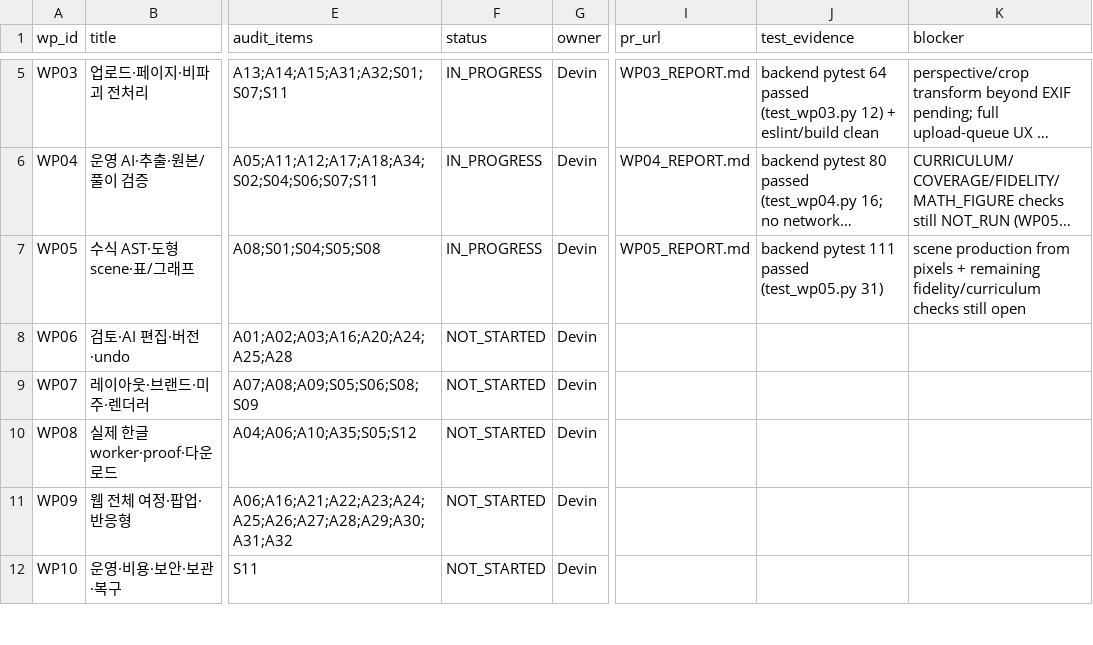
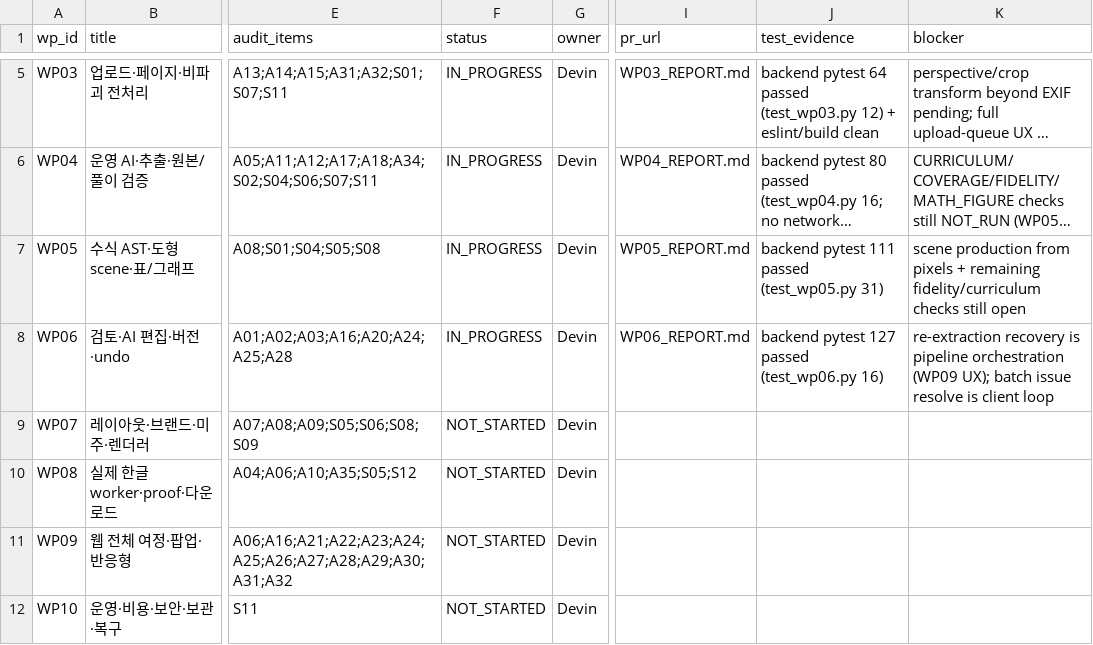
Before and after one commit to wonyteria/exam-ai-spec, a CSV file: docs/handoff/BACKLOG.csv, drawn as a sheet; only a part is shown, gaps mark what is left out; long unchanged cells end in …; the diff names each change by its address in the sheet, - before the commit and + after, or states it on an @@ line.

```diff
--- a/docs/handoff/BACKLOG.csv
+++ b/docs/handoff/BACKLOG.csv
-F8 (status): NOT_STARTED
+F8 (status): IN_PROGRESS
-I8 (pr_url): (empty)
+I8 (pr_url): WP06_REPORT.md
-J8 (test_evidence): (empty)
+J8 (test_evidence): backend pytest 127 passed (test_wp06.py 16)
-K8 (blocker): (empty)
+K8 (blocker): re-extraction recovery is pipeline orchestration (WP09 UX); batch issue resolve is client loop
```
Also changed, not shown: 7 other files.
